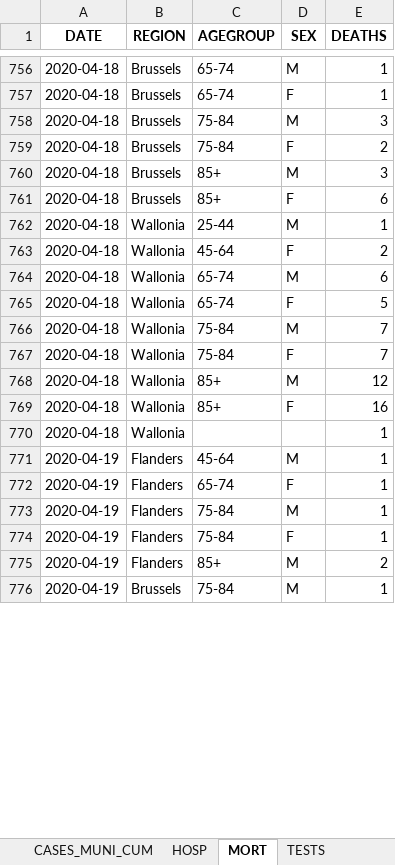
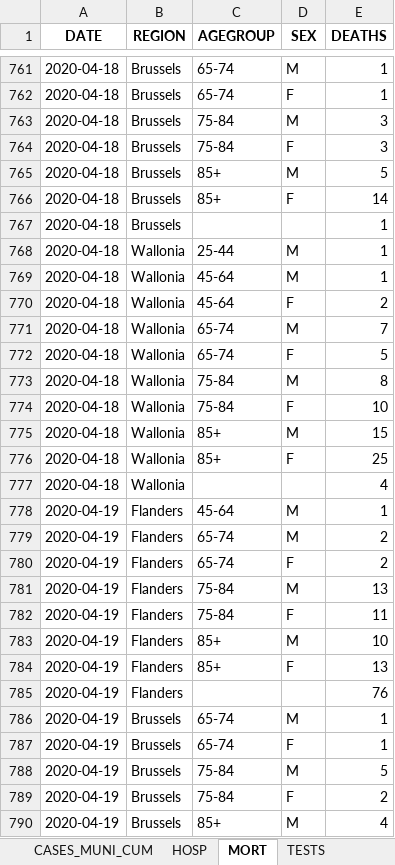
Before and after one commit to pdebuyl/sciensano-covid-19-data, an Excel workbook: data/COVID19BE.xlsx, sheet MORT, drawn as a sheet; only a part is shown, gaps mark what is left out; values as stored, in another font and other column widths than the file's, no borders; addresses are those after the commit; the diff covers the shown part only; the diff names each change by its address in the sheet, - before the commit and + after, or states it on an @@ line.

```diff
--- a/data/COVID19BE.xlsx (sheet MORT)
+++ b/data/COVID19BE.xlsx (sheet MORT)
-E764 (DEATHS): 2
+E764 (DEATHS): 3
-E765 (DEATHS): 3
+E765 (DEATHS): 5
-E766 (DEATHS): 6
+E766 (DEATHS): 14
+row 767: 2020-04-18 | Brussels |  |  | 1
+row 769: 2020-04-18 | Wallonia | 45-64 | M | 1
-E771 (DEATHS): 6
+E771 (DEATHS): 7
-E773 (DEATHS): 7
+E773 (DEATHS): 8
-E774 (DEATHS): 7
+E774 (DEATHS): 10
-E775 (DEATHS): 12
+E775 (DEATHS): 15
-E776 (DEATHS): 16
+E776 (DEATHS): 25
-E777 (DEATHS): 1
+E777 (DEATHS): 4
+row 779: 2020-04-19 | Flanders | 65-74 | M | 2
-E780 (DEATHS): 1
+E780 (DEATHS): 2
-E781 (DEATHS): 1
+E781 (DEATHS): 13
-E782 (DEATHS): 1
+E782 (DEATHS): 11
-E783 (DEATHS): 2
+E783 (DEATHS): 10
+row 784: 2020-04-19 | Flanders | 85+ | F | 13
+row 785: 2020-04-19 | Flanders |  |  | 76
-C786 (AGEGROUP): 75-84
+C786 (AGEGROUP): 65-74
+row 787: 2020-04-19 | Brussels | 65-74 | F | 1
+row 788: 2020-04-19 | Brussels | 75-84 | M | 5
+row 789: 2020-04-19 | Brussels | 75-84 | F | 2
+row 790: 2020-04-19 | Brussels | 85+ | M | 4
```
Also changed, not shown: 47 added rows and 32 edited cells elsewhere in this sheet, sheet CASES_MUNI, sheet CASES_AGESEX, sheet CASES_MUNI_CUM, sheet HOSP, sheet TESTS, 12 other files.
